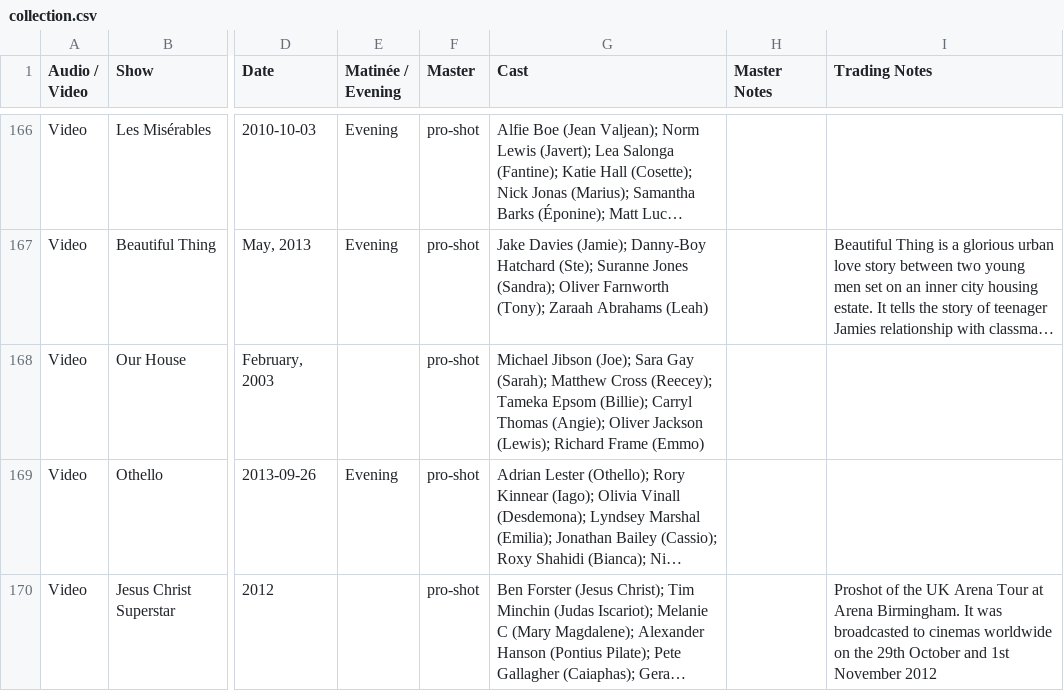
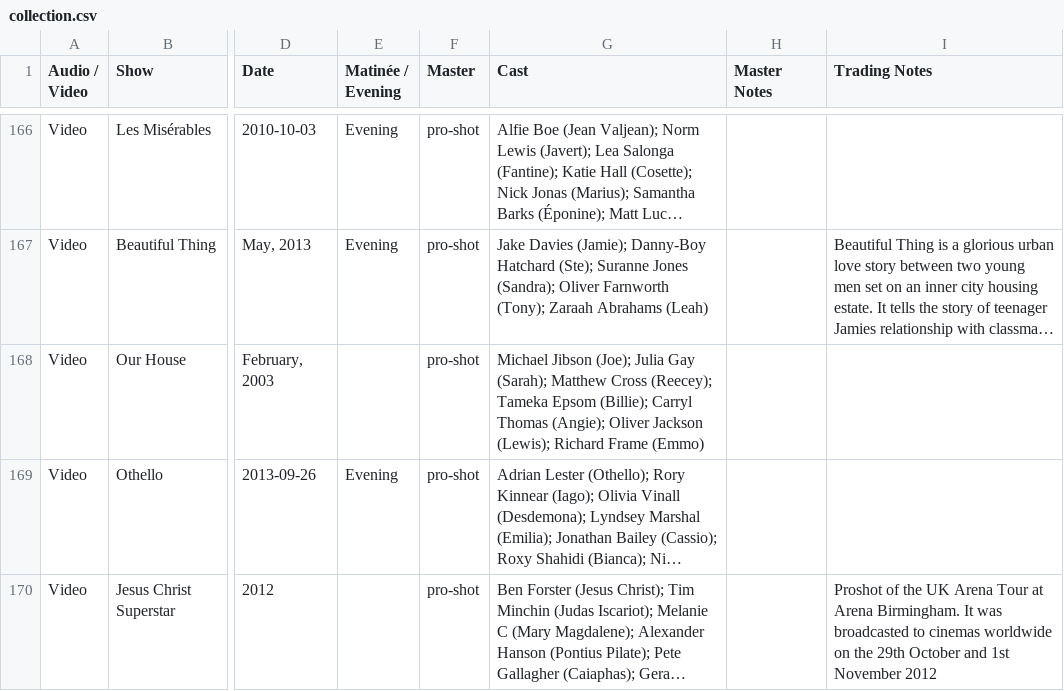
Before and after one commit to persephoneschild/persephoneschild.github.io, a CSV file: collection.csv, drawn as a sheet; only a part is shown, gaps mark what is left out; long unchanged cells end in …; the diff names each change by its address in the sheet, - before the commit and + after, or states it on an @@ line.

```diff
--- a/collection.csv
+++ b/collection.csv
-G168 (Cast): …Jibson (Joe); Sara Gay (Sarah);…
+G168 (Cast): …Jibson (Joe); Julia Gay (Sarah);…
```
